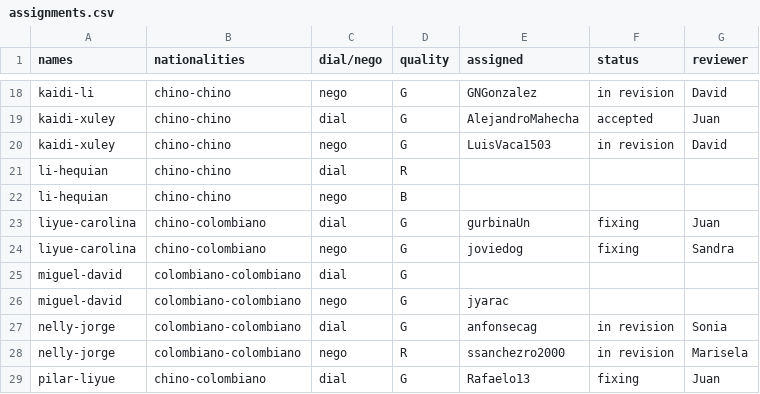
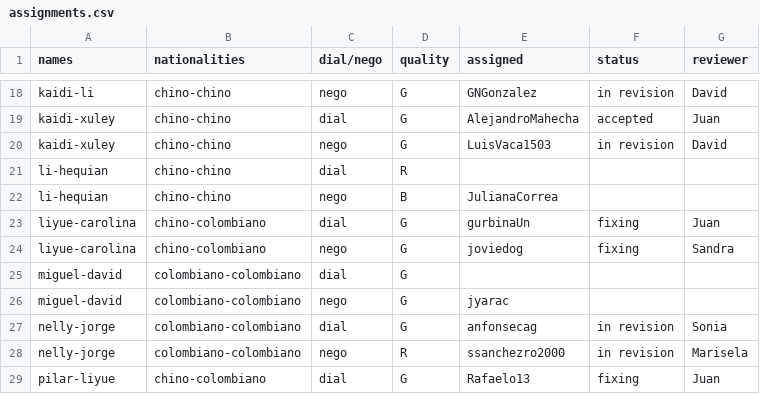
Before and after one commit to oolivos27/Allignment, a CSV file: assignments.csv, drawn as a sheet; only a part is shown, gaps mark what is left out.

Commit message:
Update assignments.csv

```diff
--- a/assignments.csv
+++ b/assignments.csv
@@ -21,3 +21,3 @@ kaidi-xuley,chino-chino,nego,G,LuisVaca1503,in revision,David
 li-hequian,chino-chino,dial,R,,,
-li-hequian,chino-chino,nego,B,,,
+li-hequian,chino-chino,nego,B,JulianaCorrea,,
 liyue-carolina,chino-colombiano,dial,G,gurbinaUn,fixing,Juan
```
